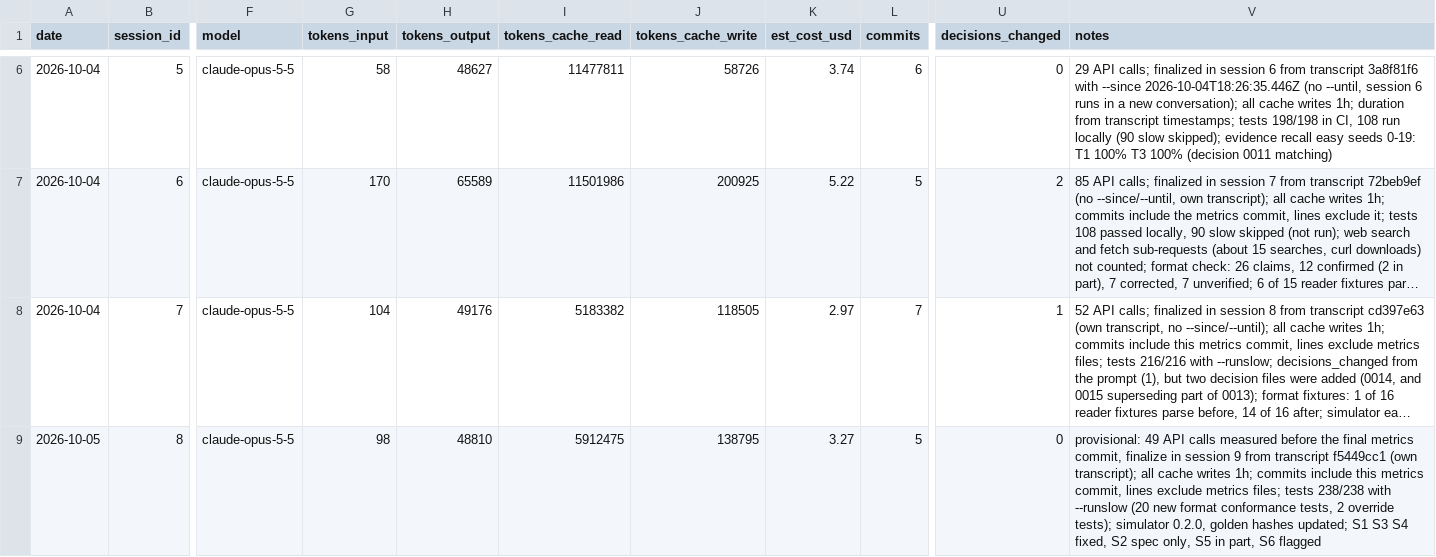
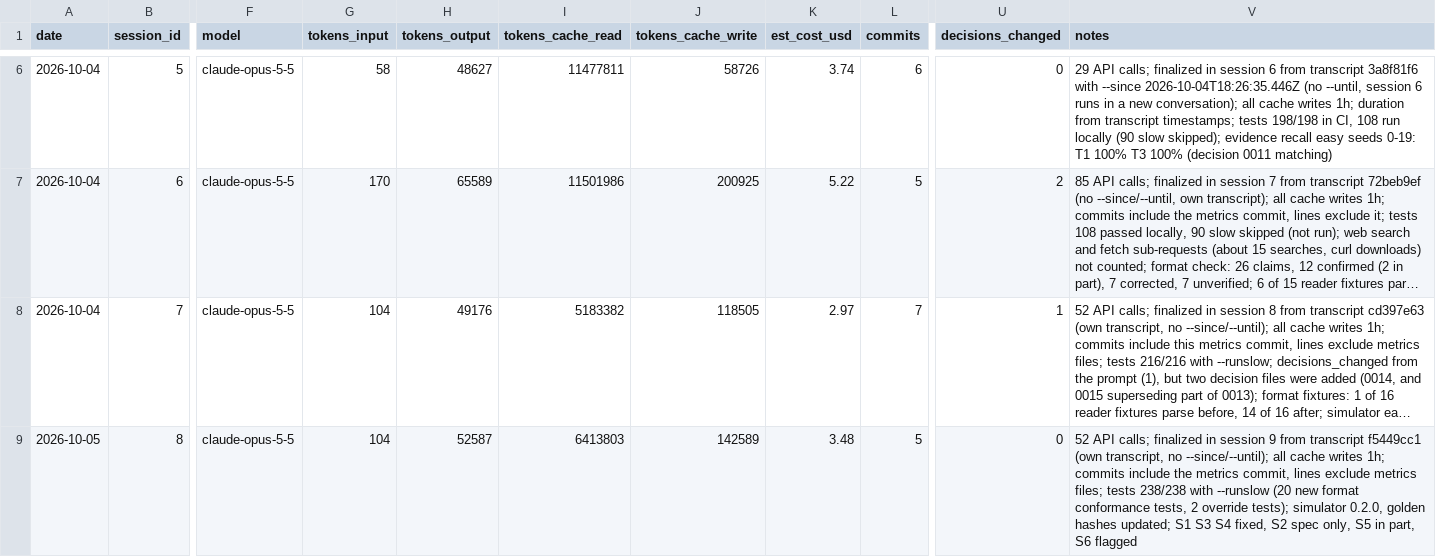
Before and after one commit to n-le-bourdiec/palimp, a CSV file: metrics/sessions.csv, drawn as a sheet; only a part is shown, gaps mark what is left out; long unchanged cells end in …; the diff names each change by its address in the sheet, - before the commit and + after, or states it on an @@ line.

```diff
--- a/metrics/sessions.csv
+++ b/metrics/sessions.csv
-G9 (tokens_input): 98
+G9 (tokens_input): 104
-H9 (tokens_output): 48810
+H9 (tokens_output): 52587
-I9 (tokens_cache_read): 5912475
+I9 (tokens_cache_read): 6413803
-J9 (tokens_cache_write): 138795
+J9 (tokens_cache_write): 142589
-K9 (est_cost_usd): 3.27
+K9 (est_cost_usd): 3.48
-V9 (notes): provisional: 49 API calls measured before the final metrics commit, finalize in session 9 from transcript f5449cc1 (own transcript); all cache writes 1h; commits include this metrics commit,…
+V9 (notes): 52 API calls; finalized in session 9 from transcript f5449cc1 (own transcript, no --since/--until); all cache writes 1h; commits include the metrics commit,…
```
